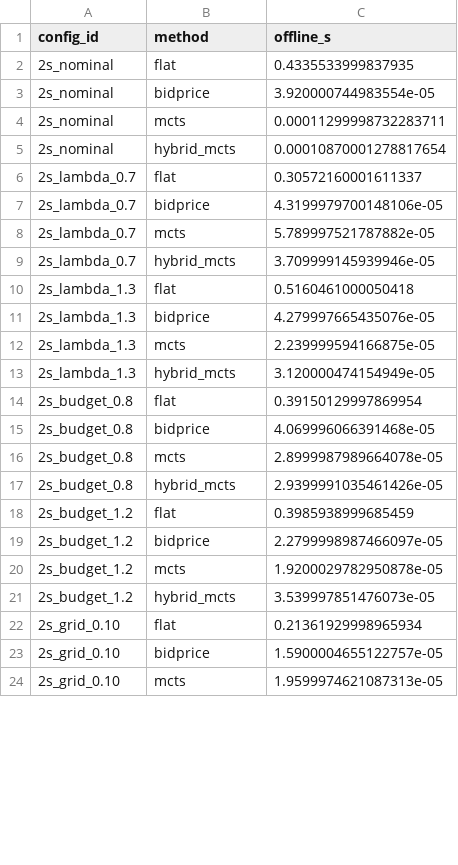
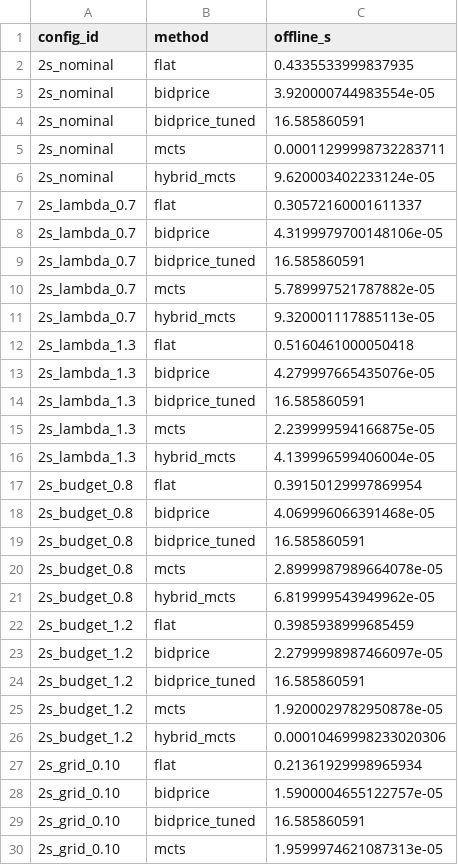
Before and after one commit to alzbetajaksova-ux/ev-bidprice-pricing, a CSV file: results/e4_offline.csv, drawn as a sheet; only a part is shown; the diff covers the shown part only.

```diff
--- a/results/e4_offline.csv
+++ b/results/e4_offline.csv
@@ -3,22 +3,28 @@ config_id,method,offline_s
 2s_nominal,bidprice,3.920000744983554e-05
+2s_nominal,bidprice_tuned,16.585860591
 2s_nominal,mcts,0.00011299998732283711
-2s_nominal,hybrid_mcts,0.00010870001278817654
+2s_nominal,hybrid_mcts,9.620003402233124e-05
 2s_lambda_0.7,flat,0.30572160001611337
 2s_lambda_0.7,bidprice,4.3199979700148106e-05
+2s_lambda_0.7,bidprice_tuned,16.585860591
 2s_lambda_0.7,mcts,5.789997521787882e-05
-2s_lambda_0.7,hybrid_mcts,3.709999145939946e-05
+2s_lambda_0.7,hybrid_mcts,9.320001117885113e-05
 2s_lambda_1.3,flat,0.5160461000050418
 2s_lambda_1.3,bidprice,4.279997665435076e-05
+2s_lambda_1.3,bidprice_tuned,16.585860591
 2s_lambda_1.3,mcts,2.239999594166875e-05
-2s_lambda_1.3,hybrid_mcts,3.120000474154949e-05
+2s_lambda_1.3,hybrid_mcts,4.139996599406004e-05
 2s_budget_0.8,flat,0.39150129997869954
 2s_budget_0.8,bidprice,4.069996066391468e-05
+2s_budget_0.8,bidprice_tuned,16.585860591
 2s_budget_0.8,mcts,2.8999987989664078e-05
-2s_budget_0.8,hybrid_mcts,2.9399991035461426e-05
+2s_budget_0.8,hybrid_mcts,6.819999543949962e-05
 2s_budget_1.2,flat,0.3985938999685459
 2s_budget_1.2,bidprice,2.2799998987466097e-05
+2s_budget_1.2,bidprice_tuned,16.585860591
 2s_budget_1.2,mcts,1.9200029782950878e-05
-2s_budget_1.2,hybrid_mcts,3.539997851476073e-05
+2s_budget_1.2,hybrid_mcts,0.00010469998233020306
 2s_grid_0.10,flat,0.21361929998965934
 2s_grid_0.10,bidprice,1.5900004655122757e-05
+2s_grid_0.10,bidprice_tuned,16.585860591
 2s_grid_0.10,mcts,1.9599974621087313e-05
```
Also changed, not shown: 36 added rows and 37 edited cells elsewhere in this file, results/e1_offline.csv, results/e1_summary.csv, 21 other files.
